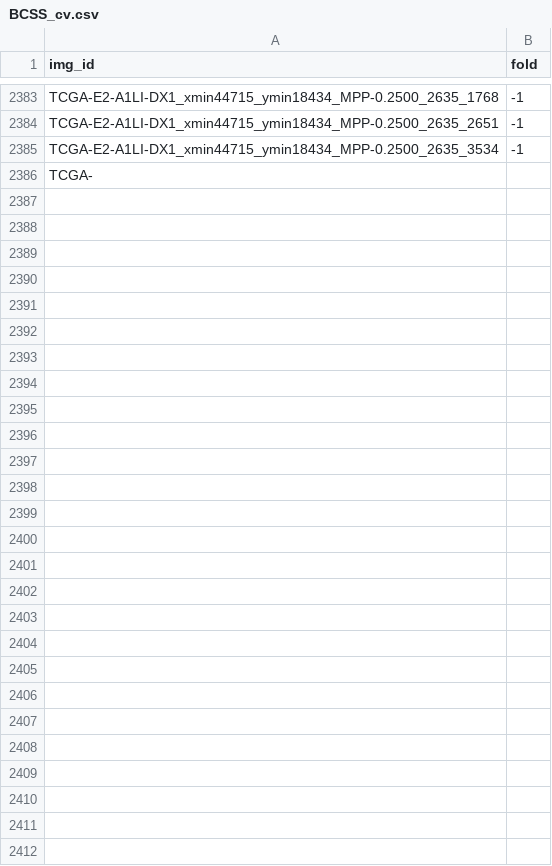
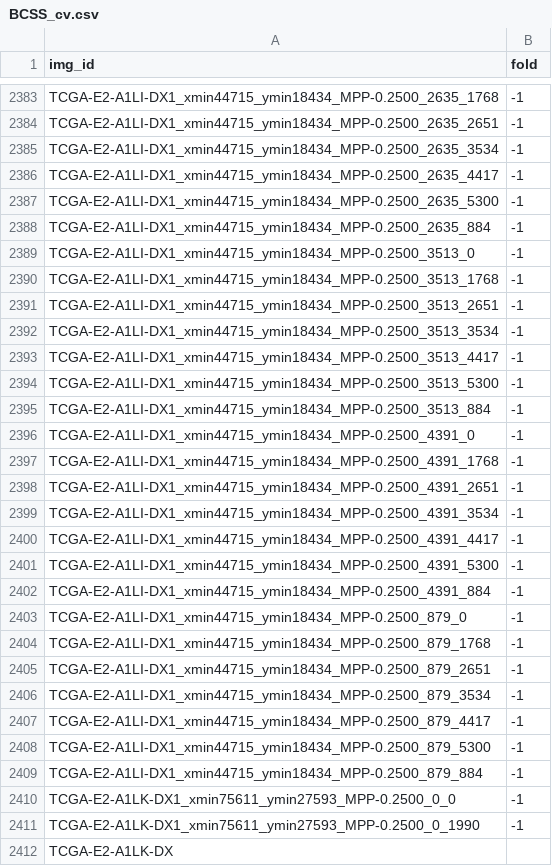
Before and after one commit to calmux/SAMPath-plus, a CSV file: dataset_cfg/BCSS_cv.csv, drawn as a sheet; only a part is shown, gaps mark what is left out.

Commit message:
css updated

```diff
--- a/dataset_cfg/BCSS_cv.csv
+++ b/dataset_cfg/BCSS_cv.csv
@@ -2385,2 +2385,28 @@ TCGA-E2-A1LI-DX1_xmin44715_ymin18434_MPP-0.2500_2635_2651,-1
 TCGA-E2-A1LI-DX1_xmin44715_ymin18434_MPP-0.2500_2635_3534,-1
-TCGA-
+TCGA-E2-A1LI-DX1_xmin44715_ymin18434_MPP-0.2500_2635_4417,-1
+TCGA-E2-A1LI-DX1_xmin44715_ymin18434_MPP-0.2500_2635_5300,-1
+TCGA-E2-A1LI-DX1_xmin44715_ymin18434_MPP-0.2500_2635_884,-1
+TCGA-E2-A1LI-DX1_xmin44715_ymin18434_MPP-0.2500_3513_0,-1
+TCGA-E2-A1LI-DX1_xmin44715_ymin18434_MPP-0.2500_3513_1768,-1
+TCGA-E2-A1LI-DX1_xmin44715_ymin18434_MPP-0.2500_3513_2651,-1
+TCGA-E2-A1LI-DX1_xmin44715_ymin18434_MPP-0.2500_3513_3534,-1
+TCGA-E2-A1LI-DX1_xmin44715_ymin18434_MPP-0.2500_3513_4417,-1
+TCGA-E2-A1LI-DX1_xmin44715_ymin18434_MPP-0.2500_3513_5300,-1
+TCGA-E2-A1LI-DX1_xmin44715_ymin18434_MPP-0.2500_3513_884,-1
+TCGA-E2-A1LI-DX1_xmin44715_ymin18434_MPP-0.2500_4391_0,-1
+TCGA-E2-A1LI-DX1_xmin44715_ymin18434_MPP-0.2500_4391_1768,-1
+TCGA-E2-A1LI-DX1_xmin44715_ymin18434_MPP-0.2500_4391_2651,-1
+TCGA-E2-A1LI-DX1_xmin44715_ymin18434_MPP-0.2500_4391_3534,-1
+TCGA-E2-A1LI-DX1_xmin44715_ymin18434_MPP-0.2500_4391_4417,-1
+TCGA-E2-A1LI-DX1_xmin44715_ymin18434_MPP-0.2500_4391_5300,-1
+TCGA-E2-A1LI-DX1_xmin44715_ymin18434_MPP-0.2500_4391_884,-1
+TCGA-E2-A1LI-DX1_xmin44715_ymin18434_MPP-0.2500_879_0,-1
+TCGA-E2-A1LI-DX1_xmin44715_ymin18434_MPP-0.2500_879_1768,-1
+TCGA-E2-A1LI-DX1_xmin44715_ymin18434_MPP-0.2500_879_2651,-1
+TCGA-E2-A1LI-DX1_xmin44715_ymin18434_MPP-0.2500_879_3534,-1
+TCGA-E2-A1LI-DX1_xmin44715_ymin18434_MPP-0.2500_879_4417,-1
+TCGA-E2-A1LI-DX1_xmin44715_ymin18434_MPP-0.2500_879_5300,-1
+TCGA-E2-A1LI-DX1_xmin44715_ymin18434_MPP-0.2500_879_884,-1
+TCGA-E2-A1LK-DX1_xmin75611_ymin27593_MPP-0.2500_0_0,-1
+TCGA-E2-A1LK-DX1_xmin75611_ymin27593_MPP-0.2500_0_1990,-1
+TCGA-E2-A1LK-DX
```
